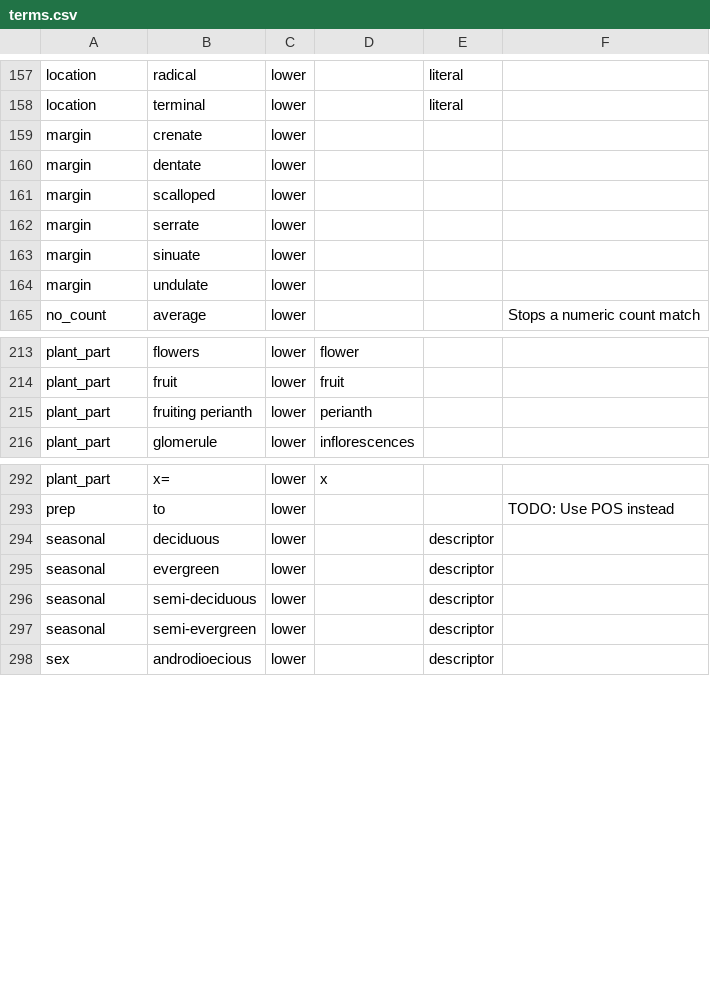
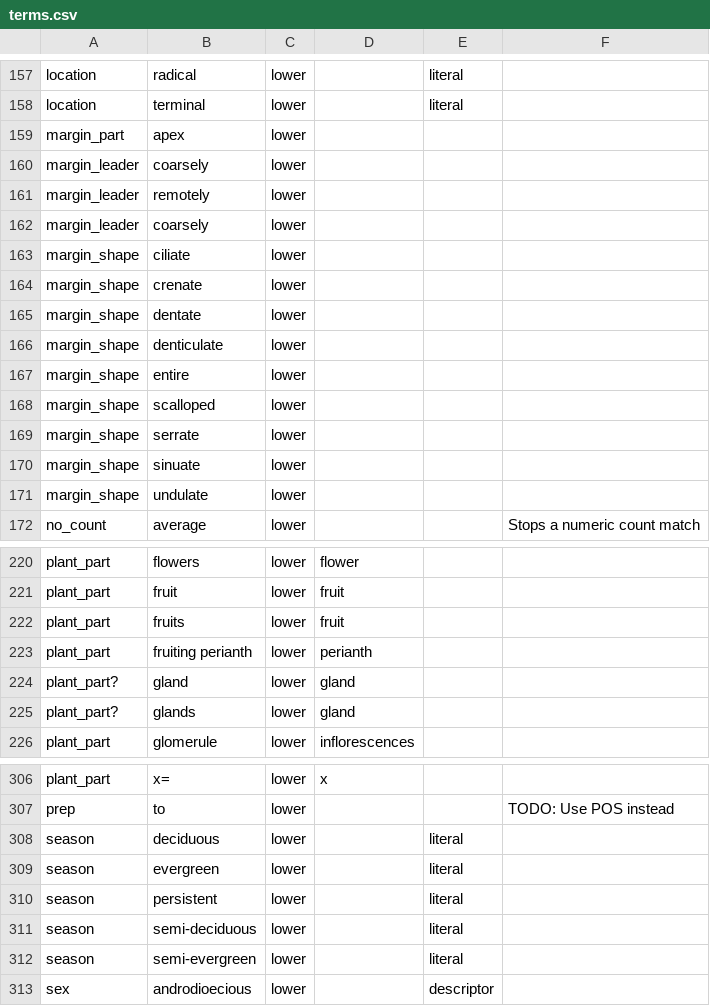
Before and after one commit to rafelafrance/traiter_efloras, a CSV file: efloras/vocabulary/terms.csv, drawn as a sheet; only a part is shown, gaps mark what is left out; the diff covers the shown part only.

Commit message:
Add margin trait

```diff
--- a/efloras/vocabulary/terms.csv
+++ b/efloras/vocabulary/terms.csv
@@ -158,8 +158,15 @@ location,radical,lower,,literal,
 location,terminal,lower,,literal,
-margin,crenate,lower,,,
-margin,dentate,lower,,,
-margin,scalloped,lower,,,
-margin,serrate,lower,,,
-margin,sinuate,lower,,,
-margin,undulate,lower,,,
+margin_part,apex,lower,,,
+margin_leader,coarsely,lower,,,
+margin_leader,remotely,lower,,,
+margin_leader,coarsely,lower,,,
+margin_shape,ciliate,lower,,,
+margin_shape,crenate,lower,,,
+margin_shape,dentate,lower,,,
+margin_shape,denticulate,lower,,,
+margin_shape,entire,lower,,,
+margin_shape,scalloped,lower,,,
+margin_shape,serrate,lower,,,
+margin_shape,sinuate,lower,,,
+margin_shape,undulate,lower,,,
 no_count,average,lower,,,Stops a numeric count match
@@ -214,3 +221,6 @@ plant_part,flowers,lower,flower,,
 plant_part,fruit,lower,fruit,,
+plant_part,fruits,lower,fruit,,
 plant_part,fruiting perianth,lower,perianth,,
+plant_part?,gland,lower,gland,,
+plant_part?,glands,lower,gland,,
 plant_part,glomerule,lower,inflorescences,,
@@ -293,6 +307,7 @@ plant_part,x=,lower,x,,
 prep,to,lower,,,TODO: Use POS instead
-seasonal,deciduous,lower,,descriptor,
-seasonal,evergreen,lower,,descriptor,
-seasonal,semi-deciduous,lower,,descriptor,
-seasonal,semi-evergreen,lower,,descriptor,
+season,deciduous,lower,,literal,
+season,evergreen,lower,,literal,
+season,persistent,lower,,literal,
+season,semi-deciduous,lower,,literal,
+season,semi-evergreen,lower,,literal,
 sex,androdioecious,lower,,descriptor,
```
Also changed, not shown: 5 added rows and 2 removed rows elsewhere in this file, 9 other files.
